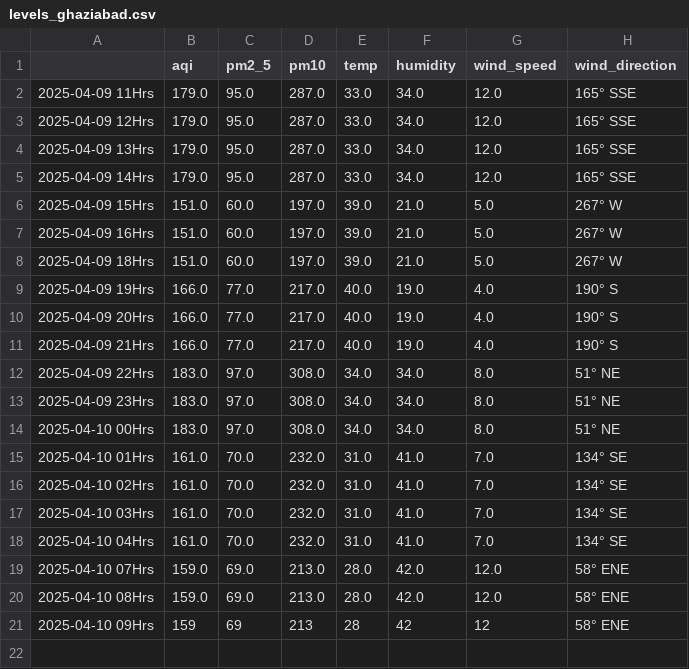
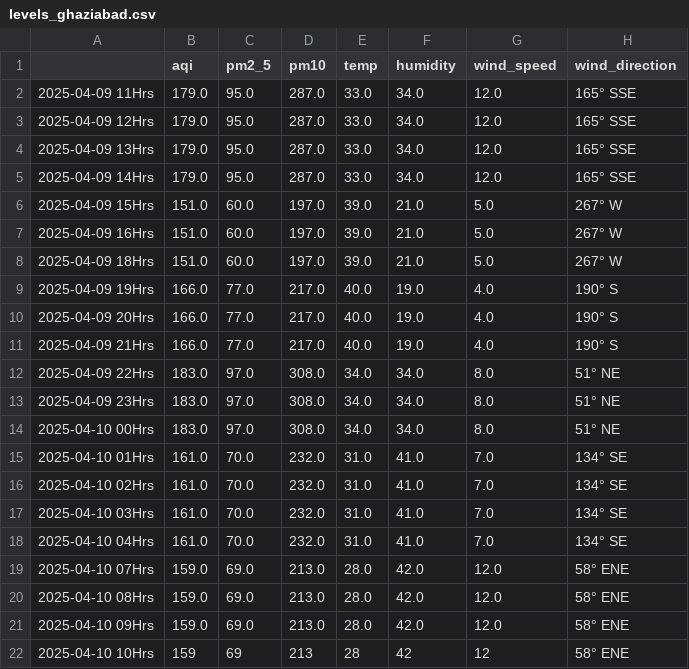
Before and after one commit to Prashant-Sharma-2056/Pollution-Tracker, a CSV file: levels_ghaziabad.csv, drawn as a sheet.

```diff
--- a/levels_ghaziabad.csv
+++ b/levels_ghaziabad.csv
@@ -20,2 +20,3 @@
 2025-04-10 08Hrs,159.0,69.0,213.0,28.0,42.0,12.0,58° ENE
-2025-04-10 09Hrs,159,69,213,28,42,12,58° ENE
+2025-04-10 09Hrs,159.0,69.0,213.0,28.0,42.0,12.0,58° ENE
+2025-04-10 10Hrs,159,69,213,28,42,12,58° ENE
```
Also changed, not shown: levels_greater-noida.csv, levels_hyderabad.csv, 4 other files.
